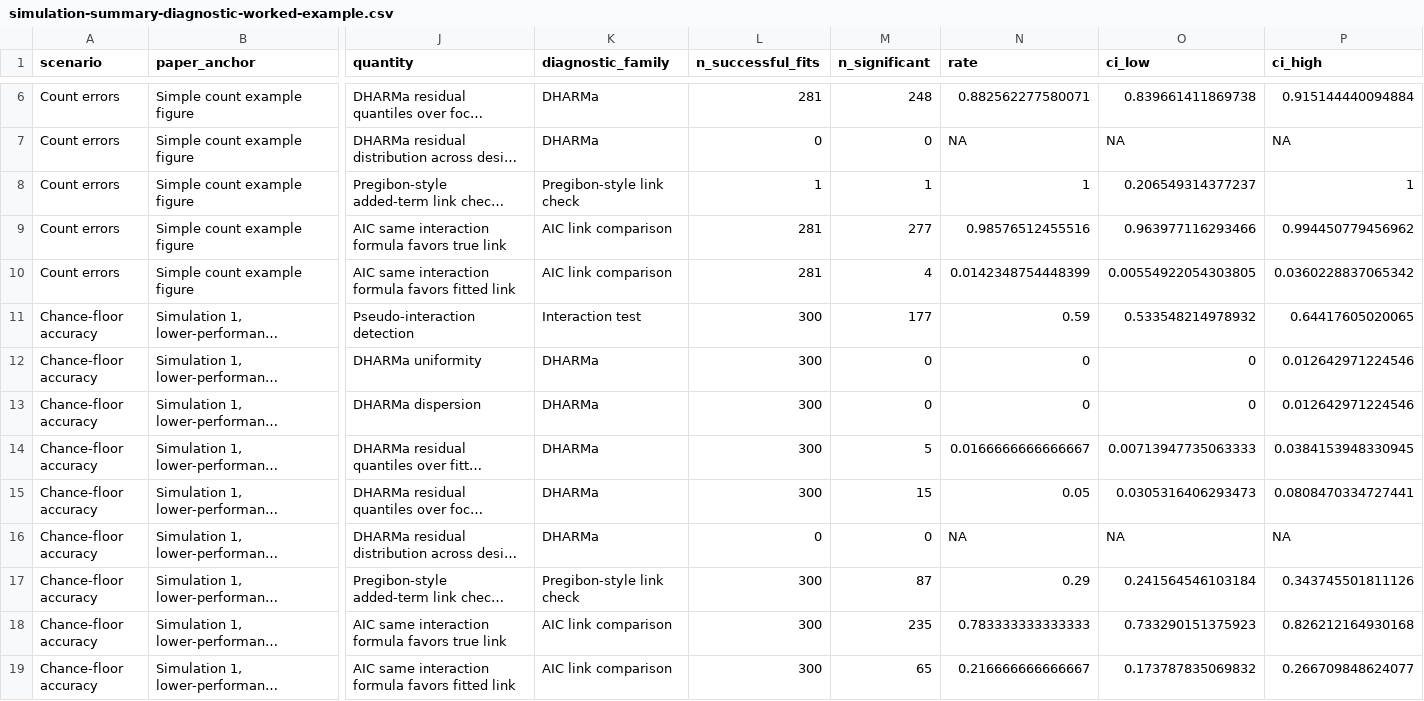
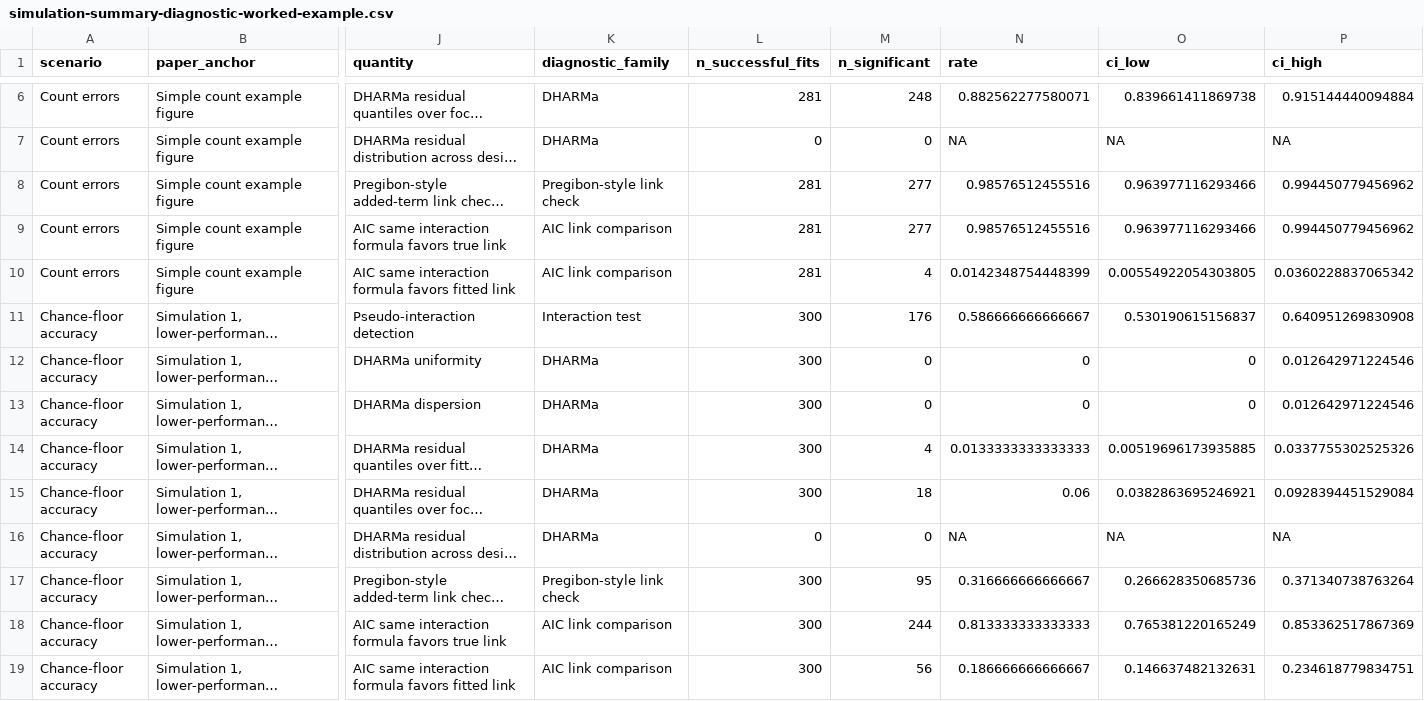
Before and after one commit to EnricoToffalini/Most_interactions_are_wrong, a CSV file: tables/simulation-summary-diagnostic-worked-example.csv, drawn as a sheet; only a part is shown, gaps mark what is left out; long unchanged cells end in …; the diff covers the shown part only; the diff names each change by its address in the sheet, - before the commit and + after, or states it on an @@ line.

```diff
--- a/tables/simulation-summary-diagnostic-worked-example.csv
+++ b/tables/simulation-summary-diagnostic-worked-example.csv
-L8 (n_successful_fits): 1
+L8 (n_successful_fits): 281
-M8 (n_significant): 1
+M8 (n_significant): 277
-N8 (rate): 1
+N8 (rate): 0.98576512455516
-O8 (ci_low): 0.206549314377237
+O8 (ci_low): 0.963977116293466
-P8 (ci_high): 1
+P8 (ci_high): 0.994450779456962
-M11 (n_significant): 177
+M11 (n_significant): 176
-N11 (rate): 0.59
+N11 (rate): 0.586666666666667
-O11 (ci_low): 0.533548214978932
+O11 (ci_low): 0.530190615156837
-P11 (ci_high): 0.64417605020065
+P11 (ci_high): 0.640951269830908
-M14 (n_significant): 5
+M14 (n_significant): 4
-N14 (rate): 0.0166666666666667
+N14 (rate): 0.0133333333333333
-O14 (ci_low): 0.00713947735063333
+O14 (ci_low): 0.00519696173935885
-P14 (ci_high): 0.0384153948330945
+P14 (ci_high): 0.0337755302525326
-M15 (n_significant): 15
+M15 (n_significant): 18
-N15 (rate): 0.05
+N15 (rate): 0.06
-O15 (ci_low): 0.0305316406293473
+O15 (ci_low): 0.0382863695246921
-P15 (ci_high): 0.0808470334727441
+P15 (ci_high): 0.0928394451529084
-M17 (n_significant): 87
+M17 (n_significant): 95
-N17 (rate): 0.29
+N17 (rate): 0.316666666666667
-O17 (ci_low): 0.241564546103184
+O17 (ci_low): 0.266628350685736
-P17 (ci_high): 0.343745501811126
+P17 (ci_high): 0.371340738763264
-M18 (n_significant): 235
+M18 (n_significant): 244
-N18 (rate): 0.783333333333333
+N18 (rate): 0.813333333333333
-O18 (ci_low): 0.733290151375923
+O18 (ci_low): 0.765381220165249
-P18 (ci_high): 0.826212164930168
+P18 (ci_high): 0.853362517867369
-M19 (n_significant): 65
+M19 (n_significant): 56
-N19 (rate): 0.216666666666667
+N19 (rate): 0.186666666666667
-O19 (ci_low): 0.173787835069832
+O19 (ci_low): 0.146637482132631
-P19 (ci_high): 0.266709848624077
+P19 (ci_high): 0.234618779834751
```
Also changed, not shown: 126 edited cells elsewhere in this file, tables/diagnostic-calibration.csv, tables/diagnostic-scenarios.csv, 10 other files.
